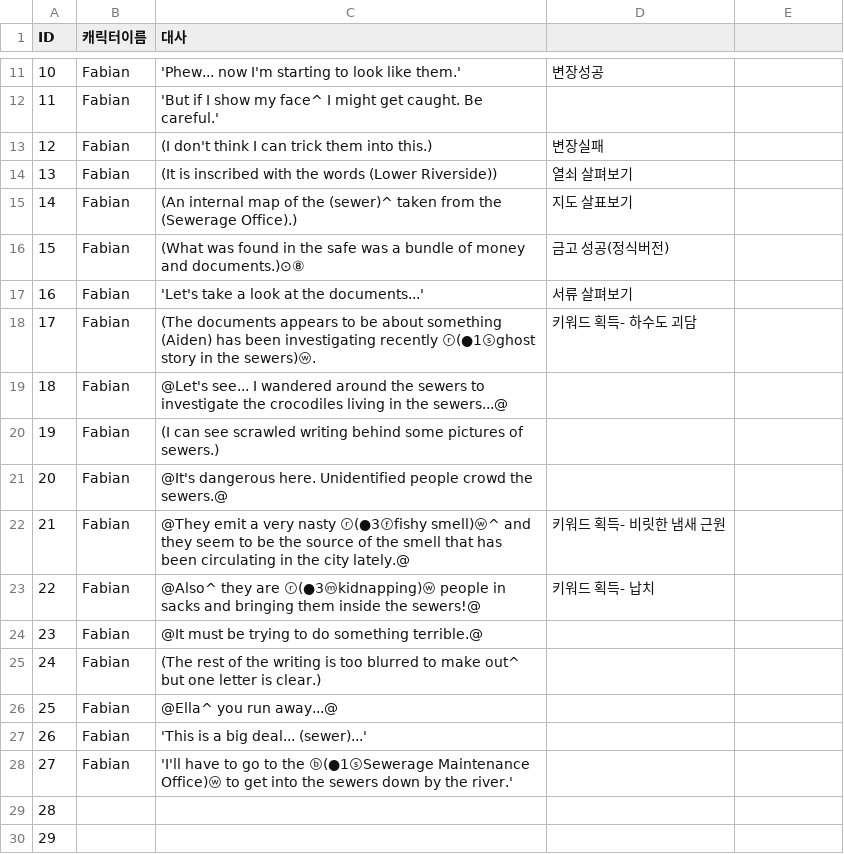
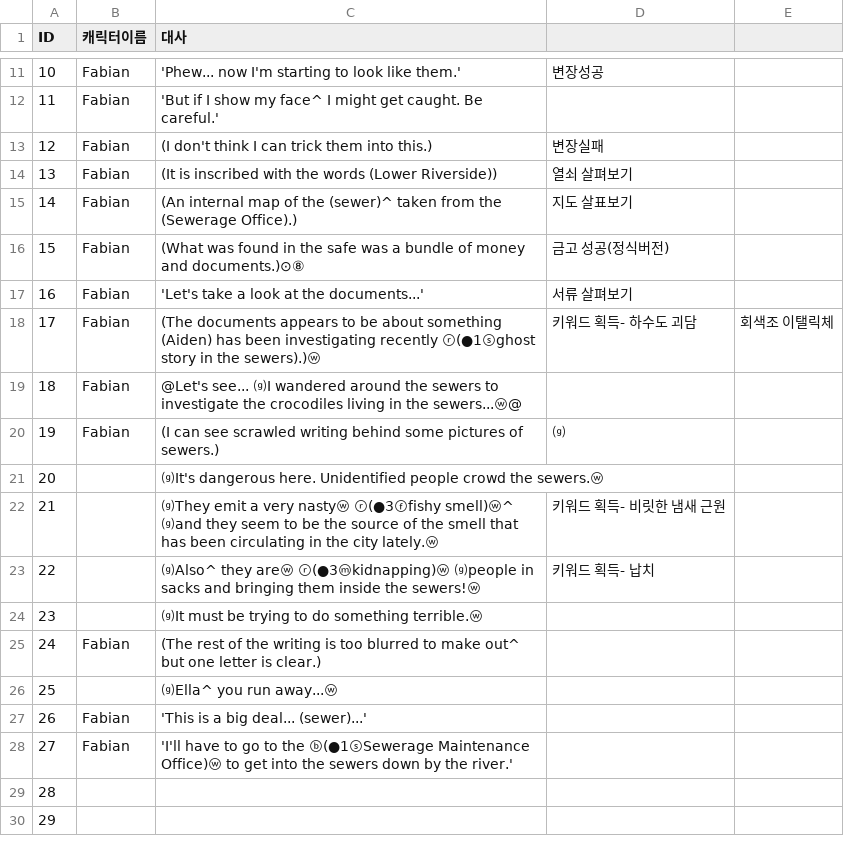
Before and after one commit to coolblue1853/SCoW, a CSV file: Assets/Asset/Asset/Resources/1st_Item.csv, drawn as a sheet; only a part is shown, gaps mark what is left out; the diff names each change by its address in the sheet, - before the commit and + after, or states it on an @@ line.

```diff
--- a/Assets/Asset/Asset/Resources/1st_Item.csv
+++ b/Assets/Asset/Asset/Resources/1st_Item.csv
-C18 (대사): …in the sewers)ⓦ.
+C18 (대사): …in the sewers).)ⓦ
-E18: (empty)
+E18: 회색조 이탤릭체
-C19 (대사): @Let's see... I wandered around the sewers to investigate the crocodiles living in the sewers...@
+C19 (대사): @Let's see... ⒢I wandered around the sewers to investigate the crocodiles living in the sewers...ⓦ@
-D20: (empty)
+D20: ⒢
-B21:B24 (캐릭터이름): Fabian
+B21:B24 (캐릭터이름): (empty)
-C21 (대사): @It's dangerous here. Unidentified people crowd the sewers.@
+C21 (대사): ⒢It's dangerous here. Unidentified people crowd the sewers.ⓦ
-C22 (대사): @They emit a very nasty ⓡ(●3ⓕfishy smell)ⓦ^ and they seem to be the source of the smell that has been circulating in the city lately.@
+C22 (대사): ⒢They emit a very nastyⓦ ⓡ(●3ⓕfishy smell)ⓦ^ ⒢and they seem to be the source of the smell that has been circulating in the city lately.ⓦ
-C23 (대사): @Also^ they are ⓡ(●3ⓜkidnapping)ⓦ people in sacks and bringing them inside the sewers!@
+C23 (대사): ⒢Also^ they areⓦ ⓡ(●3ⓜkidnapping)ⓦ ⒢people in sacks and bringing them inside the sewers!ⓦ
-C24 (대사): @It must be trying to do something terrible.@
+C24 (대사): ⒢It must be trying to do something terrible.ⓦ
-B26 (캐릭터이름): Fabian
+B26 (캐릭터이름): (empty)
-C26 (대사): @Ella^ you run away...@
+C26 (대사): ⒢Ella^ you run away...ⓦ
```
Also changed, not shown: Assets/Asset/Asset/Resources/InSewer.csv, 10 other files.
